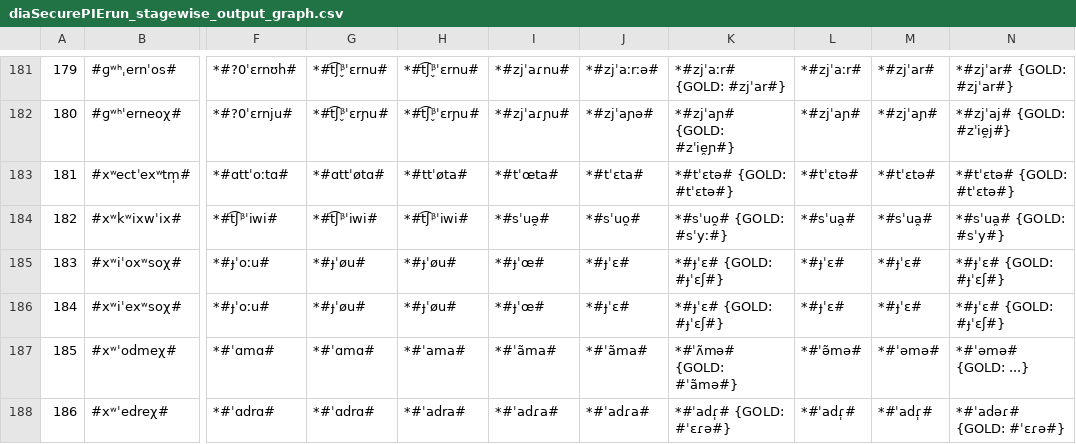
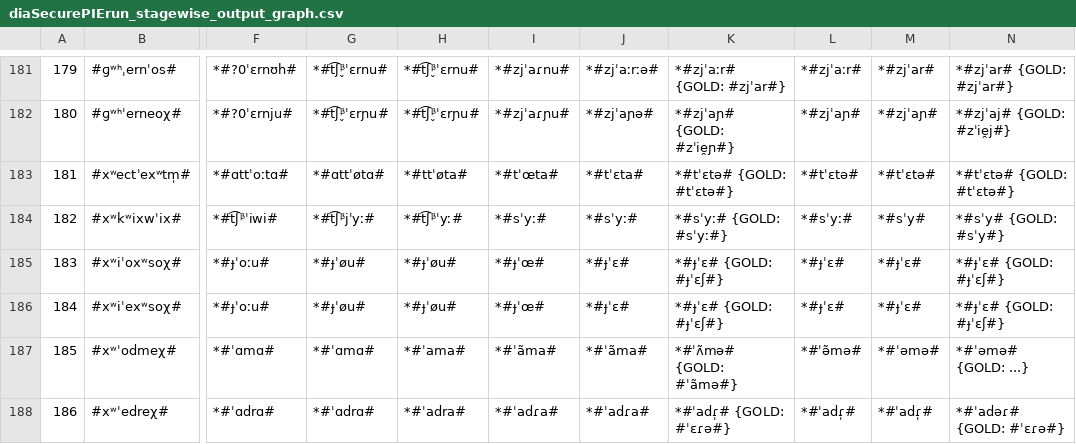
Before and after one commit to clmarr/Albanian-CFR, a CSV file: diaSecurePIErun/diaSecurePIErun_stagewise_output_graph.csv, drawn as a sheet; only a part is shown, gaps mark what is left out; the diff names each change by its address in the sheet, - before the commit and + after, or states it on an @@ line.

```diff
--- a/diaSecurePIErun/diaSecurePIErun_stagewise_output_graph.csv
+++ b/diaSecurePIErun/diaSecurePIErun_stagewise_output_graph.csv
-G184: *#t͡ʃᵝˈiwi#
+G184: *#t͡ʃᵝjˈyː#
-H184: *#t͡ʃᵝˈiwi#
+H184: *#t͡ʃᵝˈyː#
-I184: *#sˈuə̯#
+I184: *#sˈyː#
-J184: *#sˈuo̯#
+J184: *#sˈyː#
-K184: *#sˈuo̯# {GOLD: #sˈyː#}
+K184: *#sˈyː# {GOLD: #sˈyː#}
-L184: *#sˈua̯#
+L184: *#sˈyː#
-M184: *#sˈua̯#
+M184: *#sˈy#
-N184: *#sˈua̯# {GOLD: #sˈy#}
+N184: *#sˈy# {GOLD: #sˈy#}
```
Also changed, not shown: diaSecurePIErun/diaSecurePIErun_rulewise_output_graph.csv, diaSecurePIErun/resultEditDistances.csv, 5 other files.
